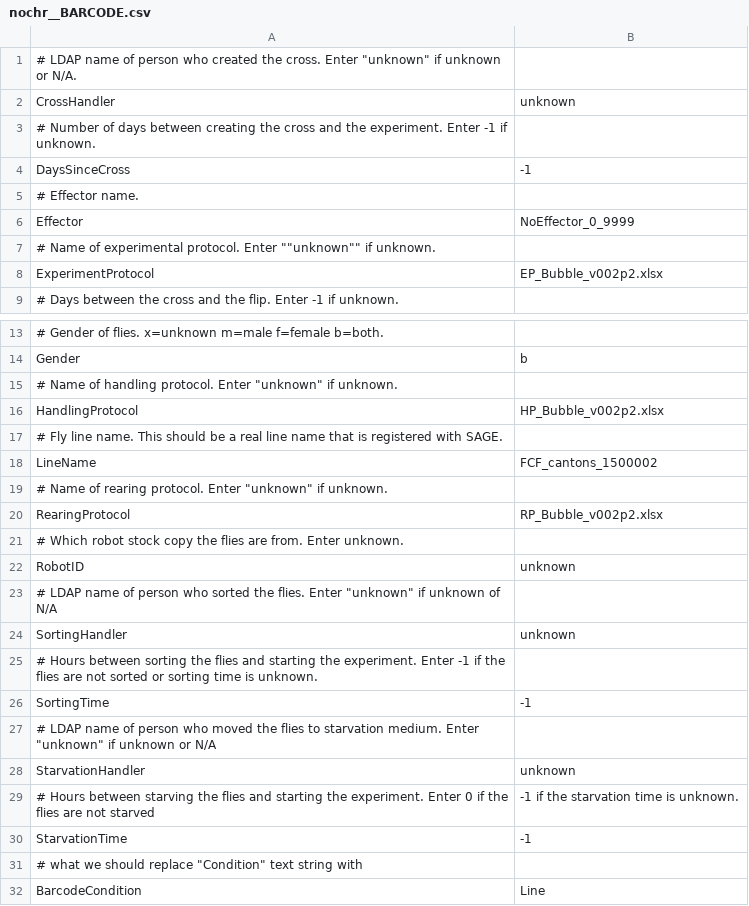
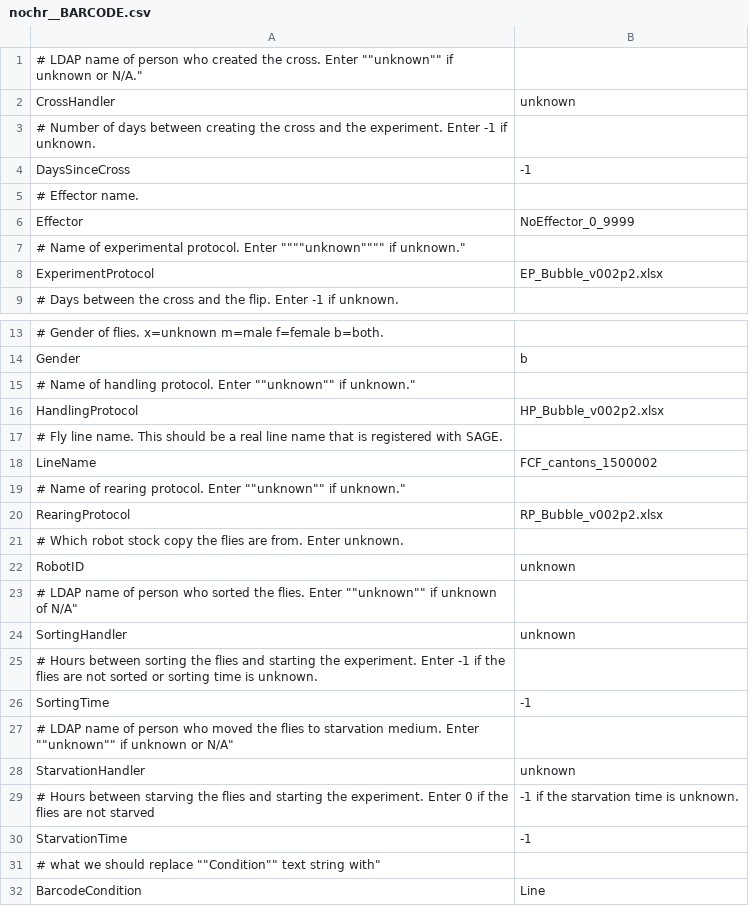
Before and after one commit to arobie/FlyBubbleParamFiles, a CSV file: ConditionFiles/nochr__BARCODE.csv, drawn as a sheet; only a part is shown, gaps mark what is left out; the diff names each change by its address in the sheet, - before the commit and + after, or states it on an @@ line.

Commit message:
fixed quote problem. AGAIN

```diff
--- a/ConditionFiles/nochr__BARCODE.csv
+++ b/ConditionFiles/nochr__BARCODE.csv
-A1: …cross. Enter "unknown" if unknown or N/A.
+A1: …cross. Enter ""unknown"" if unknown or N/A."
-A7: …protocol. Enter ""unknown"" if unknown.
+A7: …protocol. Enter """"unknown"""" if unknown."
-A15: …protocol. Enter "unknown" if unknown.
+A15: …protocol. Enter ""unknown"" if unknown."
-A19: …protocol. Enter "unknown" if unknown.
+A19: …protocol. Enter ""unknown"" if unknown."
-A23: …flies. Enter "unknown" if unknown of N/A
+A23: …flies. Enter ""unknown"" if unknown of N/A"
-A27: …medium. Enter "unknown" if unknown or N/A
+A27: …medium. Enter ""unknown"" if unknown or N/A"
-A31: …should replace "Condition" text string with
+A31: …should replace ""Condition"" text string with"
```
